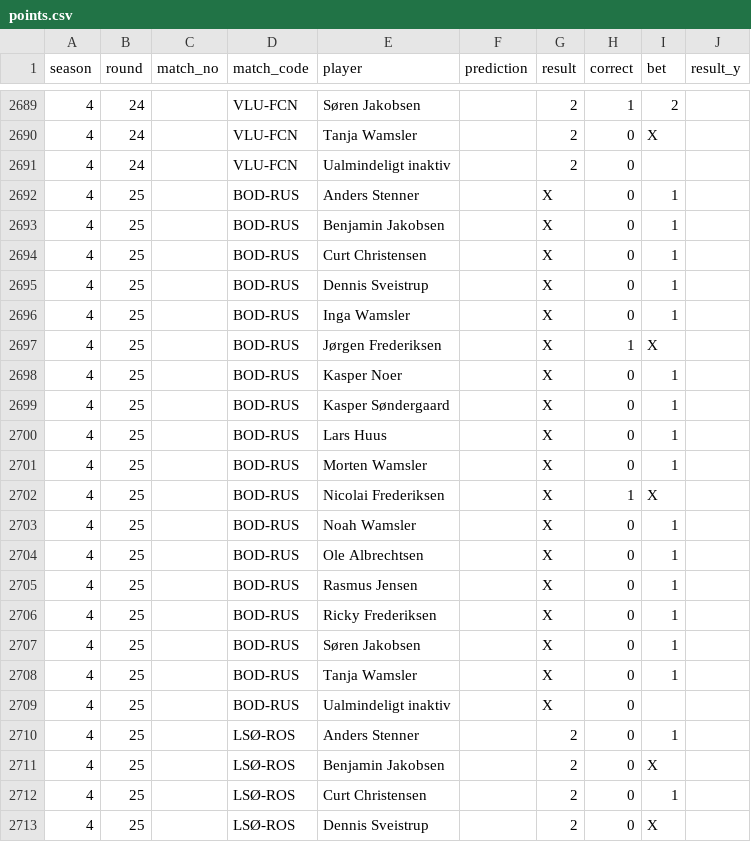
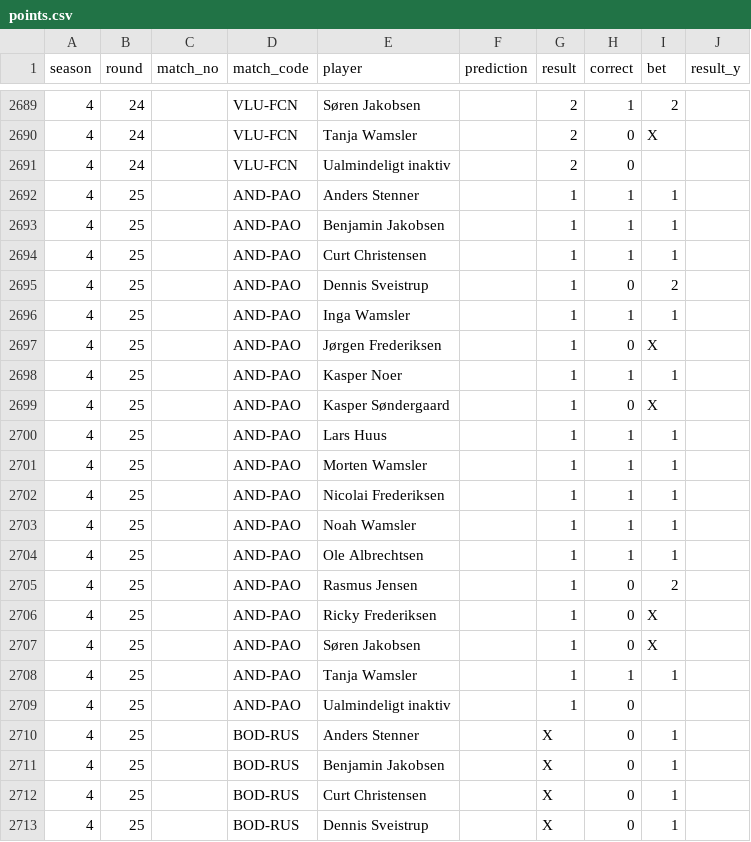
Before and after one commit to Stenner93/Odds, a CSV file: data/points.csv, drawn as a sheet; only a part is shown, gaps mark what is left out; the shorter side is filled out with more unchanged rows; the diff names each change by its address in the sheet, - before the commit and + after, or states it on an @@ line.

```diff
--- a/data/points.csv
+++ b/data/points.csv
+row 2692: 4 | 25 |  | AND-PAO | Anders Stenner |  | 1 | 1 | 1
+row 2693: 4 | 25 |  | AND-PAO | Benjamin Jakobsen |  | 1 | 1 | 1
+row 2694: 4 | 25 |  | AND-PAO | Curt Christensen |  | 1 | 1 | 1
+row 2695: 4 | 25 |  | AND-PAO | Dennis Sveistrup |  | 1 | 0 | 2
+row 2696: 4 | 25 |  | AND-PAO | Inga Wamsler |  | 1 | 1 | 1
+row 2697: 4 | 25 |  | AND-PAO | Jørgen Frederiksen |  | 1 | 0 | X
+row 2698: 4 | 25 |  | AND-PAO | Kasper Noer |  | 1 | 1 | 1
+row 2699: 4 | 25 |  | AND-PAO | Kasper Søndergaard |  | 1 | 0 | X
+row 2700: 4 | 25 |  | AND-PAO | Lars Huus |  | 1 | 1 | 1
+row 2701: 4 | 25 |  | AND-PAO | Morten Wamsler |  | 1 | 1 | 1
+row 2702: 4 | 25 |  | AND-PAO | Nicolai Frederiksen |  | 1 | 1 | 1
+row 2703: 4 | 25 |  | AND-PAO | Noah Wamsler |  | 1 | 1 | 1
+row 2704: 4 | 25 |  | AND-PAO | Ole Albrechtsen |  | 1 | 1 | 1
+row 2705: 4 | 25 |  | AND-PAO | Rasmus Jensen |  | 1 | 0 | 2
+row 2706: 4 | 25 |  | AND-PAO | Ricky Frederiksen |  | 1 | 0 | X
+row 2707: 4 | 25 |  | AND-PAO | Søren Jakobsen |  | 1 | 0 | X
+row 2708: 4 | 25 |  | AND-PAO | Tanja Wamsler |  | 1 | 1 | 1
+row 2709: 4 | 25 |  | AND-PAO | Ualmindeligt inaktiv |  | 1 | 0
```
Also changed, not shown: data/h2h.csv, data/standings.csv, 2 other files.
